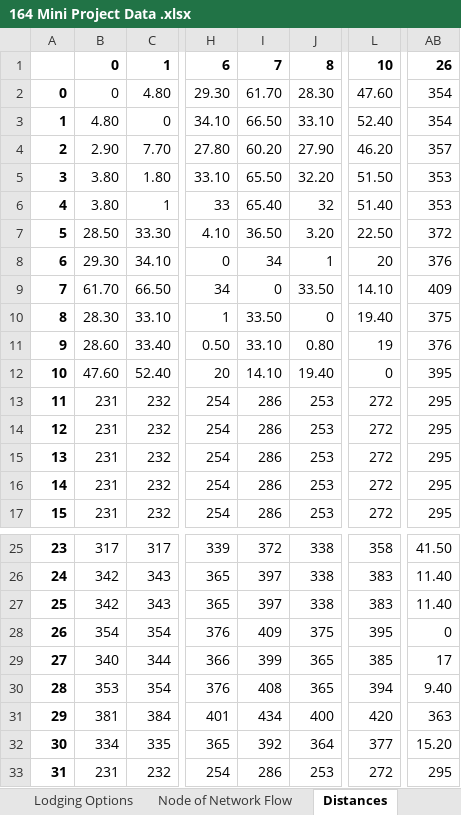
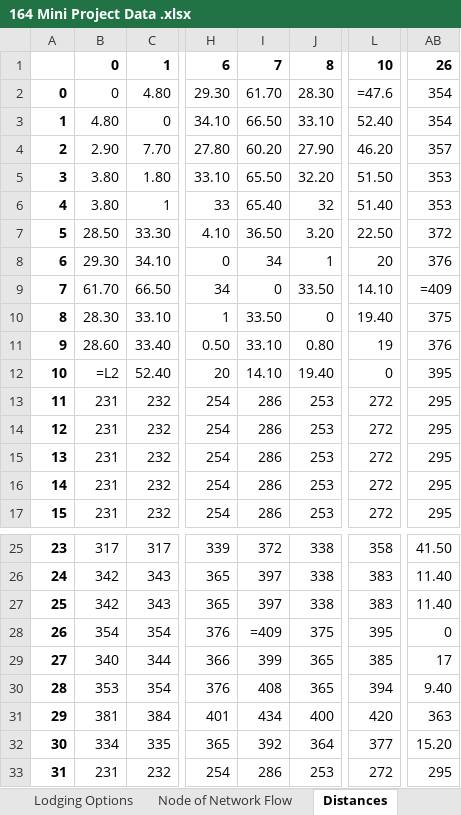
Before and after one commit to niki-mehen/ieor164-mini-project, an Excel workbook: 164 Mini Project Data .xlsx, sheet Distances, drawn as a sheet; only a part is shown, gaps mark what is left out; values as stored, in another font and other column widths than the file's, no borders; formulas without a stored value are shown as written; the diff names each change by its address in the sheet, - before the commit and + after, or states it on an @@ line.

```diff
--- a/164 Mini Project Data .xlsx (sheet Distances)
+++ b/164 Mini Project Data .xlsx (sheet Distances)
-L2: 47.60
+L2: =47.6
-AB9: 409
+AB9: =409
-B12: 47.60
+B12: =L2
-I28: 409
+I28: =409
```
Also changed, not shown: sheet Travel Time, sheet Activities, sheet Activities 2, sheet Sheet1, sheet Lodging Options, sheet Distances 2, 1 other file.
